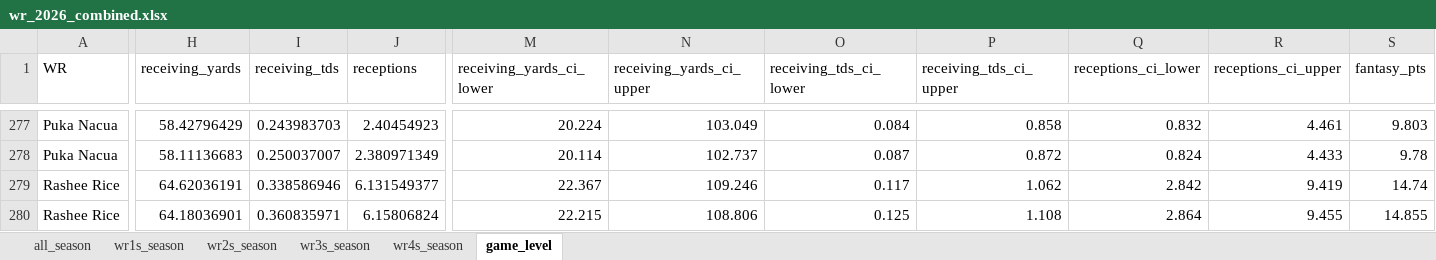
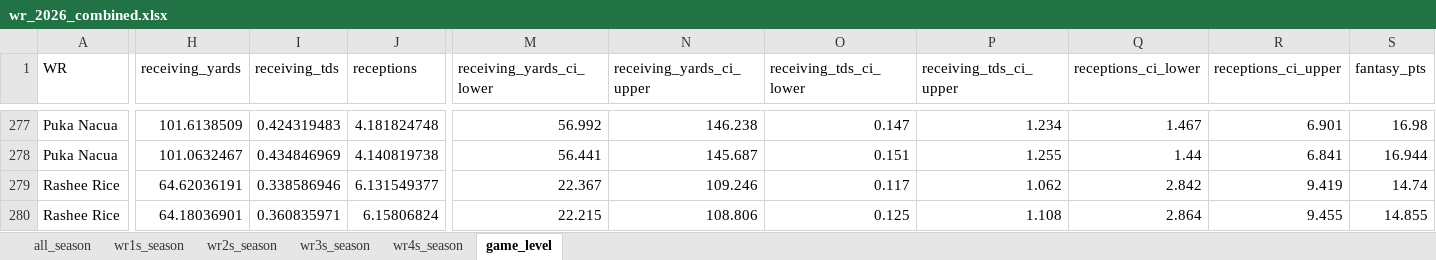
Before and after one commit to egomaniacsfantasy/lineup-lab, an Excel workbook: projections/wr_2026_combined.xlsx, sheet game_level, drawn as a sheet; only a part is shown, gaps mark what is left out; values as stored, in another font and other column widths than the file's, no borders; the diff covers the shown part only; the diff names each change by its address in the sheet, - before the commit and + after, or states it on an @@ line.

```diff
--- a/projections/wr_2026_combined.xlsx (sheet game_level)
+++ b/projections/wr_2026_combined.xlsx (sheet game_level)
-H277 (receiving_yards): 58.42796429
+H277 (receiving_yards): 101.6138509
-I277 (receiving_tds): 0.243983703
+I277 (receiving_tds): 0.424319483
-J277 (receptions): 2.40454923
+J277 (receptions): 4.181824748
-M277 (receiving_yards_ci_lower): 20.224
+M277 (receiving_yards_ci_lower): 56.992
-N277 (receiving_yards_ci_upper): 103.049
+N277 (receiving_yards_ci_upper): 146.238
-O277 (receiving_tds_ci_lower): 0.084
+O277 (receiving_tds_ci_lower): 0.147
-P277 (receiving_tds_ci_upper): 0.858
+P277 (receiving_tds_ci_upper): 1.234
-Q277 (receptions_ci_lower): 0.832
+Q277 (receptions_ci_lower): 1.467
-R277 (receptions_ci_upper): 4.461
+R277 (receptions_ci_upper): 6.901
-S277 (fantasy_pts): 9.803
+S277 (fantasy_pts): 16.98
-H278 (receiving_yards): 58.11136683
+H278 (receiving_yards): 101.0632467
-I278 (receiving_tds): 0.250037007
+I278 (receiving_tds): 0.434846969
-J278 (receptions): 2.380971349
+J278 (receptions): 4.140819738
-M278 (receiving_yards_ci_lower): 20.114
+M278 (receiving_yards_ci_lower): 56.441
-N278 (receiving_yards_ci_upper): 102.737
+N278 (receiving_yards_ci_upper): 145.687
-O278 (receiving_tds_ci_lower): 0.087
+O278 (receiving_tds_ci_lower): 0.151
-P278 (receiving_tds_ci_upper): 0.872
+P278 (receiving_tds_ci_upper): 1.255
-Q278 (receptions_ci_lower): 0.824
+Q278 (receptions_ci_lower): 1.44
-R278 (receptions_ci_upper): 4.433
+R278 (receptions_ci_upper): 6.841
-S278 (fantasy_pts): 9.78
+S278 (fantasy_pts): 16.944
```
Also changed, not shown: 52 edited cells elsewhere in this sheet, sheet wr1s_season, sheet all_season.
